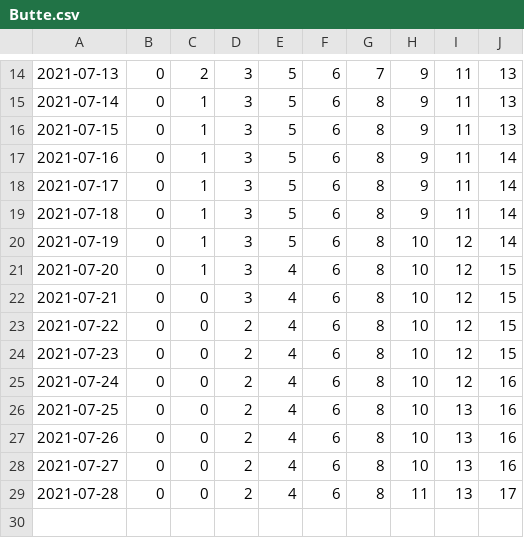
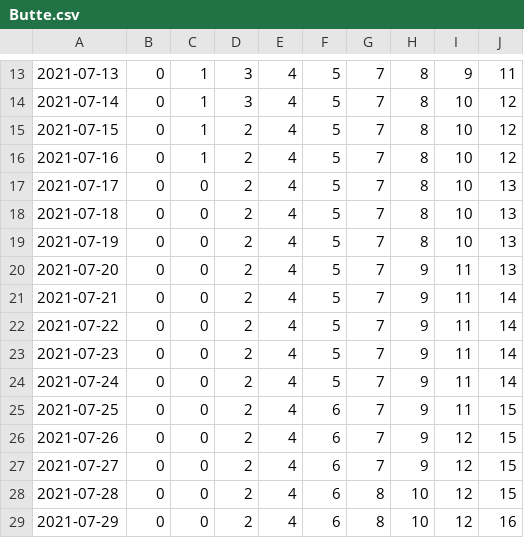
Before and after one commit to olshena/COVIDNearTerm, a CSV file: Projections/Archive/Butte.csv, drawn as a sheet; only a part is shown, gaps mark what is left out; the diff covers the shown part only.

```diff
--- a/Projections/Archive/Butte.csv
+++ b/Projections/Archive/Butte.csv
@@ -14,16 +13,17 @@
-"2021-07-13","0","2","3","5","6","7","9","11","13"
-"2021-07-14","0","1","3","5","6","8","9","11","13"
-"2021-07-15","0","1","3","5","6","8","9","11","13"
-"2021-07-16","0","1","3","5","6","8","9","11","14"
-"2021-07-17","0","1","3","5","6","8","9","11","14"
-"2021-07-18","0","1","3","5","6","8","9","11","14"
-"2021-07-19","0","1","3","5","6","8","10","12","14"
-"2021-07-20","0","1","3","4","6","8","10","12","15"
-"2021-07-21","0","0","3","4","6","8","10","12","15"
-"2021-07-22","0","0","2","4","6","8","10","12","15"
-"2021-07-23","0","0","2","4","6","8","10","12","15"
-"2021-07-24","0","0","2","4","6","8","10","12","16"
-"2021-07-25","0","0","2","4","6","8","10","13","16"
-"2021-07-26","0","0","2","4","6","8","10","13","16"
-"2021-07-27","0","0","2","4","6","8","10","13","16"
-"2021-07-28","0","0","2","4","6","8","11","13","17"
+"2021-07-13","0","1","3","4","5","7","8","9","11"
+"2021-07-14","0","1","3","4","5","7","8","10","12"
+"2021-07-15","0","1","2","4","5","7","8","10","12"
+"2021-07-16","0","1","2","4","5","7","8","10","12"
+"2021-07-17","0","0","2","4","5","7","8","10","13"
+"2021-07-18","0","0","2","4","5","7","8","10","13"
+"2021-07-19","0","0","2","4","5","7","8","10","13"
+"2021-07-20","0","0","2","4","5","7","9","11","13"
+"2021-07-21","0","0","2","4","5","7","9","11","14"
+"2021-07-22","0","0","2","4","5","7","9","11","14"
+"2021-07-23","0","0","2","4","5","7","9","11","14"
+"2021-07-24","0","0","2","4","5","7","9","11","14"
+"2021-07-25","0","0","2","4","6","7","9","11","15"
+"2021-07-26","0","0","2","4","6","7","9","12","15"
+"2021-07-27","0","0","2","4","6","7","9","12","15"
+"2021-07-28","0","0","2","4","6","8","10","12","15"
+"2021-07-29","0","0","2","4","6","8","10","12","16"
```
Also changed, not shown: 1 removed row and 82 edited cells elsewhere in this file, 1 other file.
